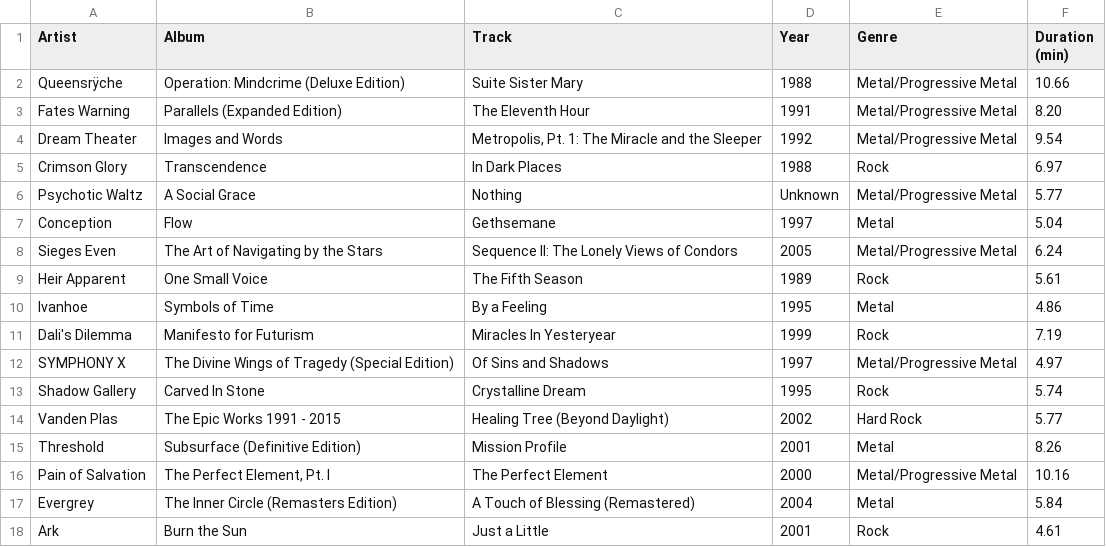
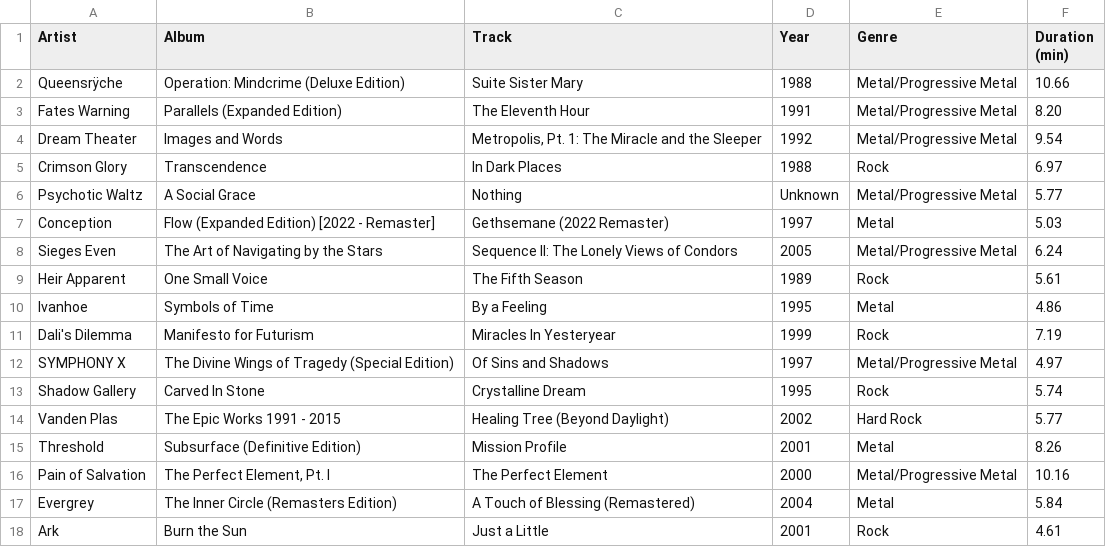
Before and after one commit to ceth-x86/beatmap-clojure, a CSV file: resources/catalog/playlists/Metal_Progressive_Metal.csv, drawn as a sheet.

Commit message:
Update playlists with corrected album details and remastered editions
- Updated album titles for Black Flag in the Hardcore Hardcore Punk playlist to include genre classification.
- Revised album titles for Archers of Loaf and Superchunk in the Indie Indie Rock playlist to reflect deluxe remaster editions.
- Adjusted album title and details for Conception in the Metal Progressive Metal playlist to indicate the expanded edition and remaster.

```diff
--- a/resources/catalog/playlists/Metal_Progressive_Metal.csv
+++ b/resources/catalog/playlists/Metal_Progressive_Metal.csv
@@ -6,3 +6,3 @@ Crimson Glory,Transcendence,In Dark Places,1988,Rock,6.97
 Psychotic Waltz,A Social Grace,Nothing,Unknown,Metal/Progressive Metal,5.77
-Conception,Flow,Gethsemane,1997,Metal,5.04
+Conception,Flow (Expanded Edition) [2022 - Remaster],Gethsemane (2022 Remaster),1997,Metal,5.03
 Sieges Even,The Art of Navigating by the Stars,Sequence II: The Lonely Views of Condors,2005,Metal/Progressive Metal,6.24
```
Also changed, not shown: resources/catalog/playlists/Hardcore_Hardcore_Punk.csv, resources/catalog/playlists/Indie_Indie_Rock.csv.
